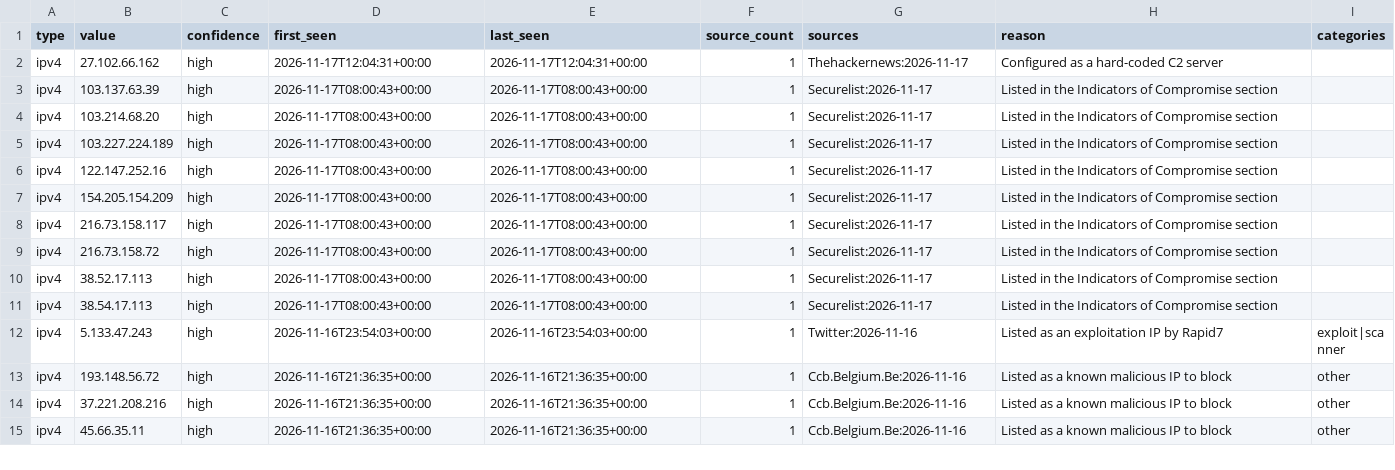
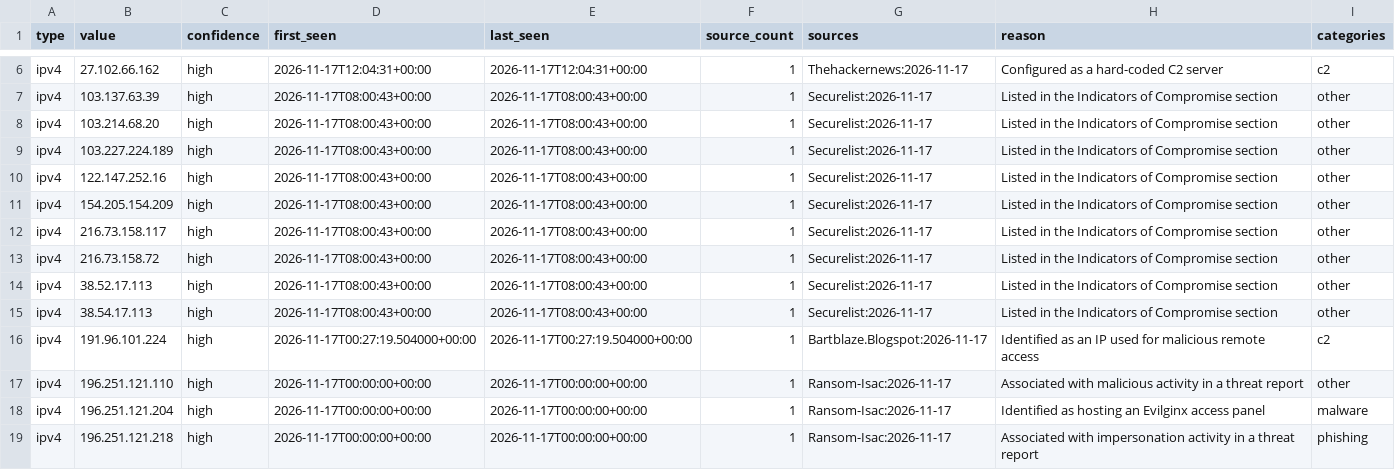
Before and after one commit to Jam0k/Public-Feeds-IOCs, a CSV file: feeds/ips.csv, drawn as a sheet; only a part is shown, gaps mark what is left out; the shorter side is filled out with more unchanged rows; the diff covers the shown part only.

```diff
--- a/feeds/ips.csv
+++ b/feeds/ips.csv
@@ -2,10 +6,14 @@ type,value,confidence,first_seen,last_seen,source_count,sources,reason,categorie
-ipv4,27.102.66.162,high,2026-11-17T12:04:31+00:00,2026-11-17T12:04:31+00:00,1,Thehackernews:2026-11-17,Configured as a hard-coded C2 server,
-ipv4,103.137.63.39,high,2026-11-17T08:00:43+00:00,2026-11-17T08:00:43+00:00,1,Securelist:2026-11-17,Listed in the Indicators of Compromise section,
-ipv4,103.214.68.20,high,2026-11-17T08:00:43+00:00,2026-11-17T08:00:43+00:00,1,Securelist:2026-11-17,Listed in the Indicators of Compromise section,
-ipv4,103.227.224.189,high,2026-11-17T08:00:43+00:00,2026-11-17T08:00:43+00:00,1,Securelist:2026-11-17,Listed in the Indicators of Compromise section,
-ipv4,122.147.252.16,high,2026-11-17T08:00:43+00:00,2026-11-17T08:00:43+00:00,1,Securelist:2026-11-17,Listed in the Indicators of Compromise section,
-ipv4,154.205.154.209,high,2026-11-17T08:00:43+00:00,2026-11-17T08:00:43+00:00,1,Securelist:2026-11-17,Listed in the Indicators of Compromise section,
-ipv4,216.73.158.117,high,2026-11-17T08:00:43+00:00,2026-11-17T08:00:43+00:00,1,Securelist:2026-11-17,Listed in the Indicators of Compromise section,
-ipv4,216.73.158.72,high,2026-11-17T08:00:43+00:00,2026-11-17T08:00:43+00:00,1,Securelist:2026-11-17,Listed in the Indicators of Compromise section,
-ipv4,38.52.17.113,high,2026-11-17T08:00:43+00:00,2026-11-17T08:00:43+00:00,1,Securelist:2026-11-17,Listed in the Indicators of Compromise section,
-ipv4,38.54.17.113,high,2026-11-17T08:00:43+00:00,2026-11-17T08:00:43+00:00,1,Securelist:2026-11-17,Listed in the Indicators of Compromise section,
+ipv4,27.102.66.162,high,2026-11-17T12:04:31+00:00,2026-11-17T12:04:31+00:00,1,Thehackernews:2026-11-17,Configured as a hard-coded C2 server,c2
+ipv4,103.137.63.39,high,2026-11-17T08:00:43+00:00,2026-11-17T08:00:43+00:00,1,Securelist:2026-11-17,Listed in the Indicators of Compromise section,other
+ipv4,103.214.68.20,high,2026-11-17T08:00:43+00:00,2026-11-17T08:00:43+00:00,1,Securelist:2026-11-17,Listed in the Indicators of Compromise section,other
+ipv4,103.227.224.189,high,2026-11-17T08:00:43+00:00,2026-11-17T08:00:43+00:00,1,Securelist:2026-11-17,Listed in the Indicators of Compromise section,other
+ipv4,122.147.252.16,high,2026-11-17T08:00:43+00:00,2026-11-17T08:00:43+00:00,1,Securelist:2026-11-17,Listed in the Indicators of Compromise section,other
+ipv4,154.205.154.209,high,2026-11-17T08:00:43+00:00,2026-11-17T08:00:43+00:00,1,Securelist:2026-11-17,Listed in the Indicators of Compromise section,other
+ipv4,216.73.158.117,high,2026-11-17T08:00:43+00:00,2026-11-17T08:00:43+00:00,1,Securelist:2026-11-17,Listed in the Indicators of Compromise section,other
+ipv4,216.73.158.72,high,2026-11-17T08:00:43+00:00,2026-11-17T08:00:43+00:00,1,Securelist:2026-11-17,Listed in the Indicators of Compromise section,other
+ipv4,38.52.17.113,high,2026-11-17T08:00:43+00:00,2026-11-17T08:00:43+00:00,1,Securelist:2026-11-17,Listed in the Indicators of Compromise section,other
+ipv4,38.54.17.113,high,2026-11-17T08:00:43+00:00,2026-11-17T08:00:43+00:00,1,Securelist:2026-11-17,Listed in the Indicators of Compromise section,other
+ipv4,191.96.101.224,high,2026-11-17T00:27:19.504000+00:00,2026-11-17T00:27:19.504000+00:00,1,Bartblaze.Blogspot:2026-11-17,Identified as an IP used for malicious remote access,c2
+ipv4,196.251.121.110,high,2026-11-17T00:00:00+00:00,2026-11-17T00:00:00+00:00,1,Ransom-Isac:2026-11-17,Associated with malicious activity in a threat report,other
+ipv4,196.251.121.204,high,2026-11-17T00:00:00+00:00,2026-11-17T00:00:00+00:00,1,Ransom-Isac:2026-11-17,Identified as hosting an Evilginx access panel,malware
+ipv4,196.251.121.218,high,2026-11-17T00:00:00+00:00,2026-11-17T00:00:00+00:00,1,Ransom-Isac:2026-11-17,Associated with impersonation activity in a threat report,phishing
```
Also changed, not shown: 17 added rows elsewhere in this file, feeds/domains.csv, feeds/full/crypto.csv, 20 other files.
